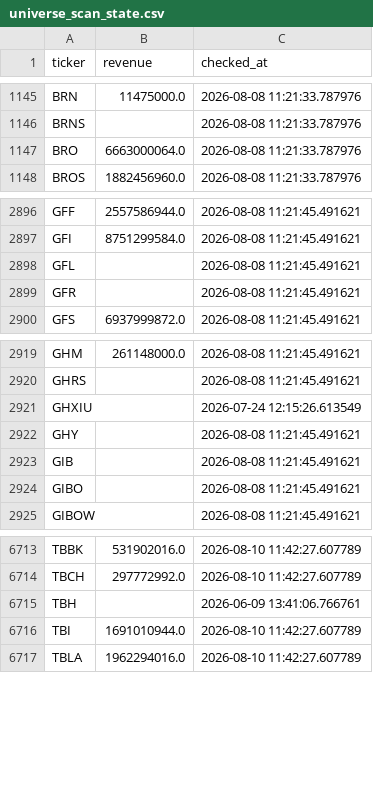
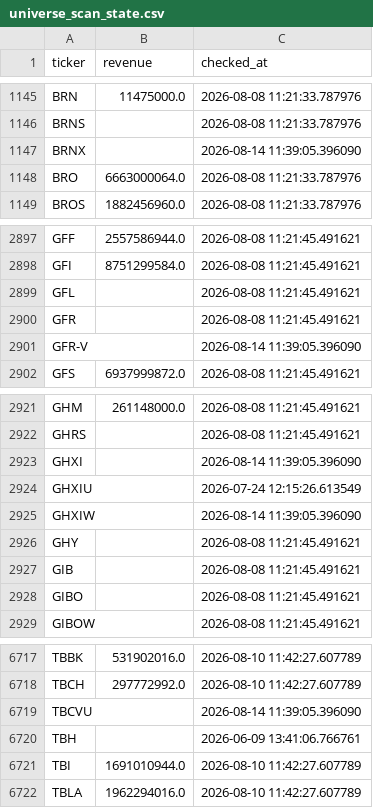
Before and after one commit to Amit33-design/Amit33-network-design, a CSV file: screener/universe_scan_state.csv, drawn as a sheet; only a part is shown, gaps mark what is left out.

```diff
--- a/screener/universe_scan_state.csv
+++ b/screener/universe_scan_state.csv
@@ -1146,2 +1146,3 @@ BRN,11475000.0,2026-08-08 11:21:33.787976
 BRNS,,2026-08-08 11:21:33.787976
+BRNX,,2026-08-14 11:39:05.396090
 BRO,6663000064.0,2026-08-08 11:21:33.787976
@@ -2899,2 +2900,3 @@ GFL,,2026-08-08 11:21:45.491621
 GFR,,2026-08-08 11:21:45.491621
+GFR-V,,2026-08-14 11:39:05.396090
 GFS,6937999872.0,2026-08-08 11:21:45.491621
@@ -2920,3 +2922,5 @@ GHM,261148000.0,2026-08-08 11:21:45.491621
 GHRS,,2026-08-08 11:21:45.491621
+GHXI,,2026-08-14 11:39:05.396090
 GHXIU,,2026-07-24 12:15:26.613549
+GHXIW,,2026-08-14 11:39:05.396090
 GHY,,2026-08-08 11:21:45.491621
@@ -6714,2 +6718,3 @@ TBBK,531902016.0,2026-08-10 11:42:27.607789
 TBCH,297772992.0,2026-08-10 11:42:27.607789
+TBCVU,,2026-08-14 11:39:05.396090
 TBH,,2026-06-09 13:41:06.766761
```
